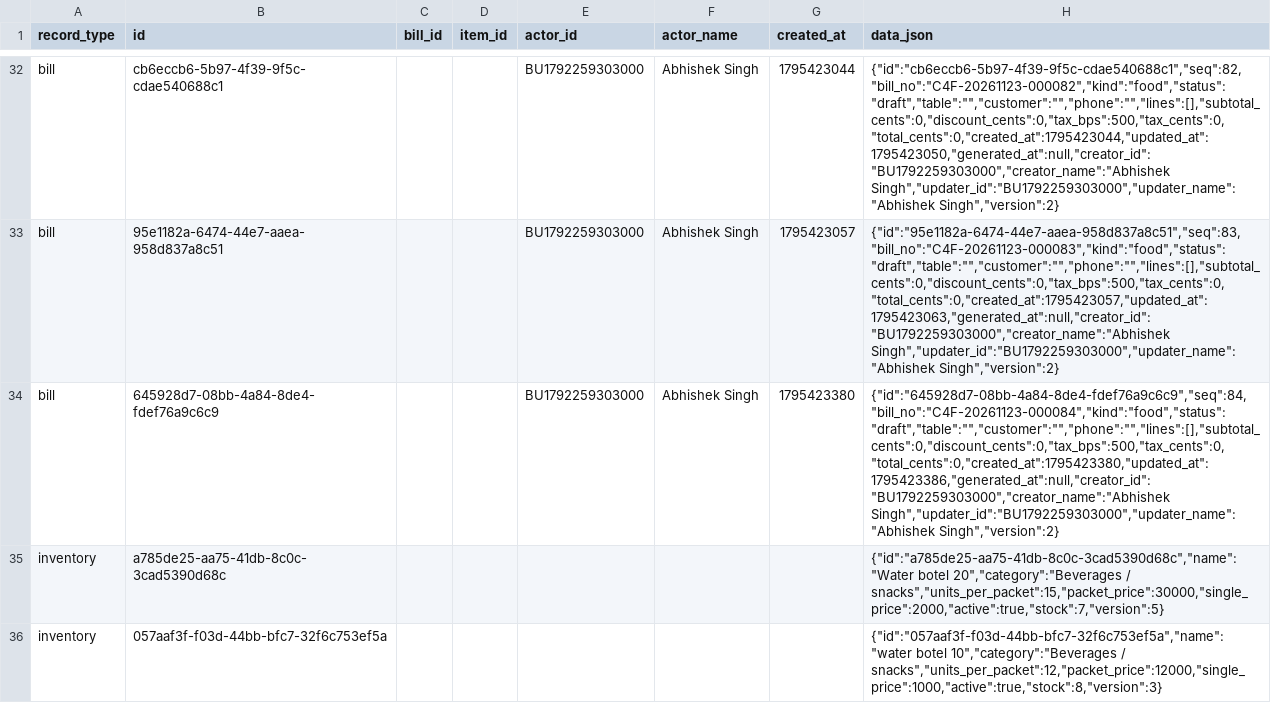
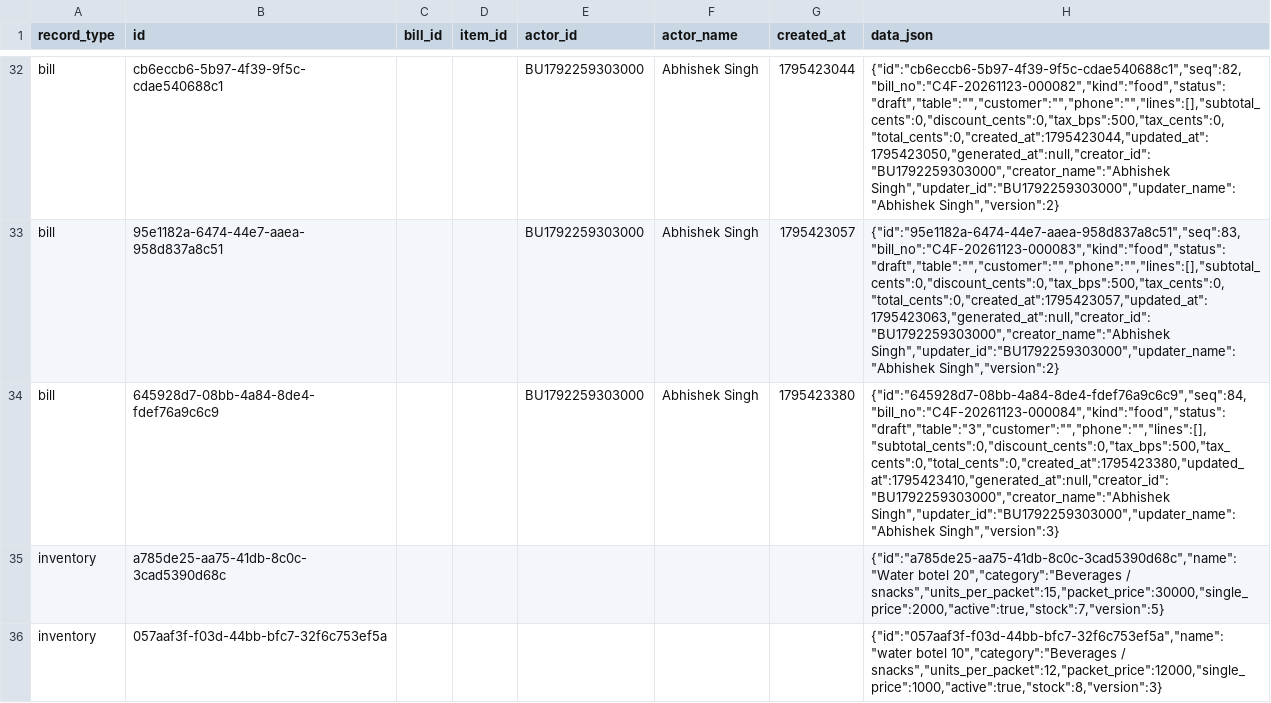
Before and after one commit to BRIJBHAN-SINGH234/call4all, a CSV file: data/billing-records.csv, drawn as a sheet; only a part is shown, gaps mark what is left out; the diff covers the shown part only; the diff names each change by its address in the sheet, - before the commit and + after, or states it on an @@ line.

Commit message:
Update shared billing CSV [skip ci]

```diff
--- a/data/billing-records.csv
+++ b/data/billing-records.csv
-H34 (data_json): {"id":"645928d7-08bb-4a84-8de4-fdef76a9c6c9","seq":84,"bill_no":"C4F-20261123-000084","kind":"food","status":"draft","table":"","customer":"","phone":"","lines":[],"subtotal_cents":0,"discount_cents":0,"tax_bps":500,"tax_cents":0,"total_cents":0,"created_at":1795423380,"updated_at":1795423386,"generated_at":null,"creator_id":"BU1792259303000","creator_name":"Abhishek Singh","updater_id":"BU1792259303000","updater_name":"Abhishek Singh","version":2}
+H34 (data_json): {"id":"645928d7-08bb-4a84-8de4-fdef76a9c6c9","seq":84,"bill_no":"C4F-20261123-000084","kind":"food","status":"draft","table":"3","customer":"","phone":"","lines":[],"subtotal_cents":0,"discount_cents":0,"tax_bps":500,"tax_cents":0,"total_cents":0,"created_at":1795423380,"updated_at":1795423410,"generated_at":null,"creator_id":"BU1792259303000","creator_name":"Abhishek Singh","updater_id":"BU1792259303000","updater_name":"Abhishek Singh","version":3}
```
Also changed, not shown: 2 added rows elsewhere in this file.
